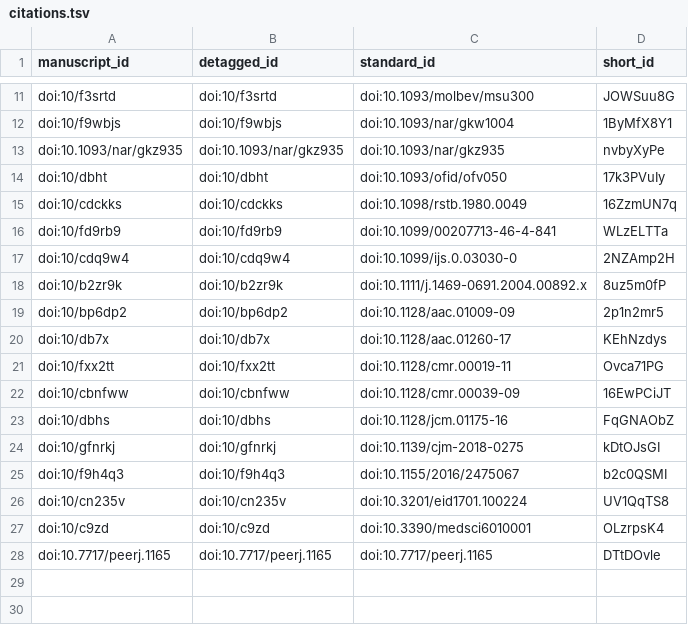
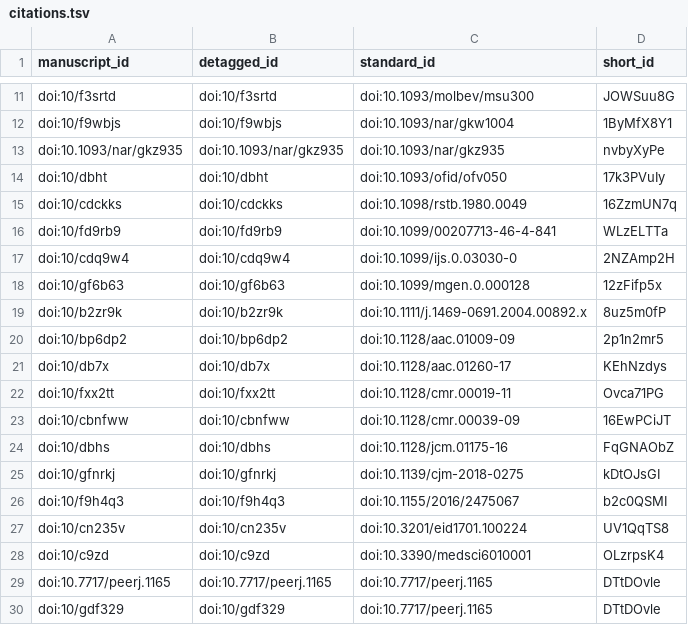
Before and after one commit to jackiepurdue/paper-2019-amr-uba, a TSV file: citations.tsv, drawn as a sheet; only a part is shown, gaps mark what is left out.

Commit message:
Add some points for conclusion secton
This build is based on
https://github.com/jackiepurdue/phylogenetic-amr-survey-manuscript/commit/1b8cd94e3173af281846b3a1592191add63a7616.

This commit was created by the following Travis CI build and job:
https://travis-ci.com/jackiepurdue/phylogenetic-amr-survey-manuscript/builds/153109193
https://travis-ci.com/jackiepurdue/phylogenetic-amr-survey-manuscript/jobs/297623337

[ci skip]

The full commit message that triggered this build is copied below:

Add some points for conclusion secton

```diff
--- a/citations.tsv
+++ b/citations.tsv
@@ -17,2 +17,3 @@ doi:10/fd9rb9	doi:10/fd9rb9	doi:10.1099/00207713-46-4-841	WLzELTTa
 doi:10/cdq9w4	doi:10/cdq9w4	doi:10.1099/ijs.0.03030-0	2NZAmp2H
+doi:10/gf6b63	doi:10/gf6b63	doi:10.1099/mgen.0.000128	12zFifp5x
 doi:10/b2zr9k	doi:10/b2zr9k	doi:10.1111/j.1469-0691.2004.00892.x	8uz5m0fP
@@ -28 +29,2 @@ doi:10/c9zd	doi:10/c9zd	doi:10.3390/medsci6010001	OLzrpsK4
 doi:10.7717/peerj.1165	doi:10.7717/peerj.1165	doi:10.7717/peerj.1165	DTtDOvle
+doi:10/gdf329	doi:10/gdf329	doi:10.7717/peerj.1165	DTtDOvle
```
Also changed, not shown: 5 other files.
